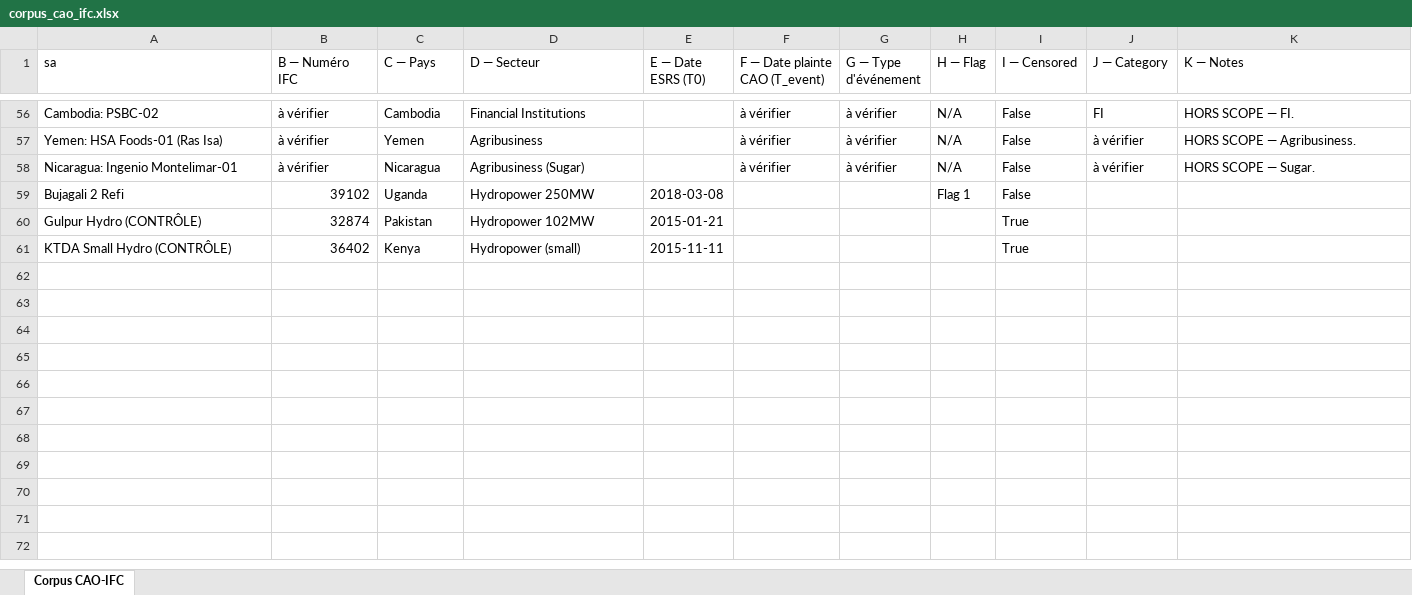
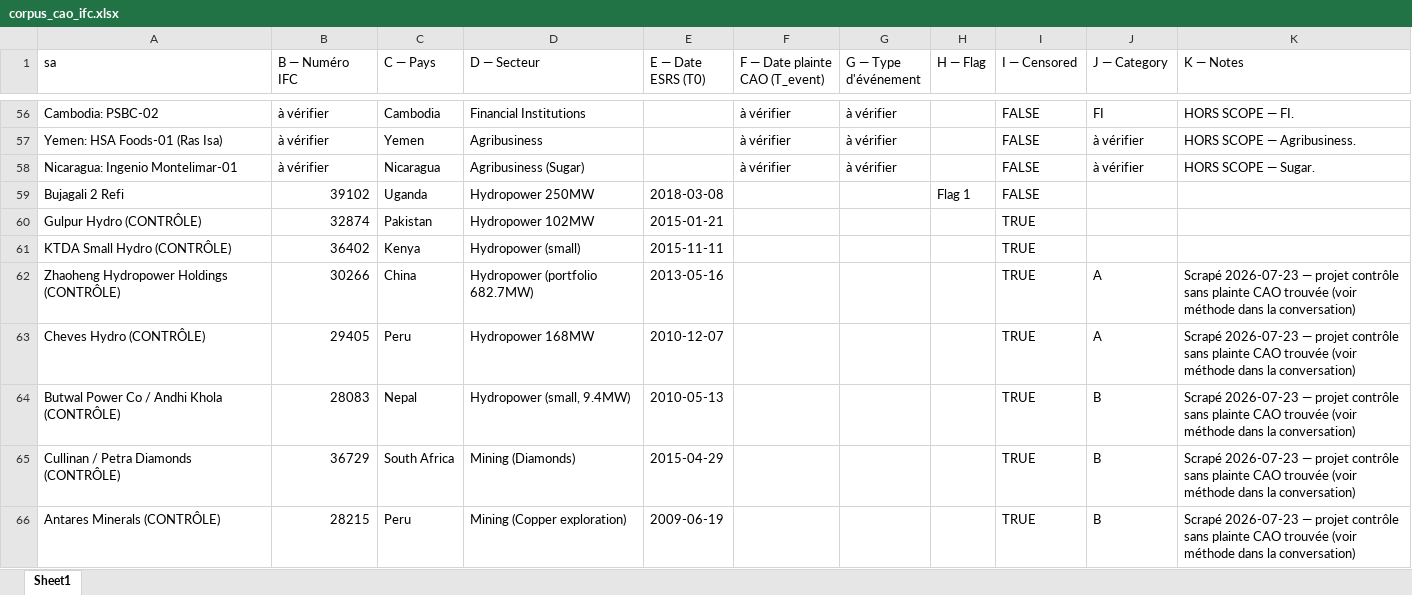
Before and after one commit to djetouanarchange26-ops/Projet-Elisa, an Excel workbook: data/raw/corpus_cao_ifc.xlsx, sheet Sheet1, drawn as a sheet; only a part is shown, gaps mark what is left out; values as stored, in another font and other column widths than the file's, no cell formats; the diff covers the shown part only; the diff names each change by its address in the sheet, - before the commit and + after, or states it on an @@ line.

```diff
--- a/data/raw/corpus_cao_ifc.xlsx (sheet Sheet1)
+++ b/data/raw/corpus_cao_ifc.xlsx (sheet Sheet1)
-sheet tab: Corpus CAO-IFC
+sheet tab: Sheet1
-H56:H58 (H — Flag): N/A
+H56:H58 (H — Flag): (empty)
-I56:I59 (I — Censored): False
+I56:I59 (I — Censored): FALSE
-I60:I61 (I — Censored): True
+I60:I61 (I — Censored): TRUE
+row 62: Zhaoheng Hydropower Holdings (CONTRÔLE) | 30266 | China | Hydropower (portfolio 682.7MW) | 2013-05-16 |  |  |  | TRUE | A | Scrapé 2026-07-23 — projet contrôle sans plainte CAO trouvée (voir méthode dans la conversation)
+row 63: Cheves Hydro (CONTRÔLE) | 29405 | Peru | Hydropower 168MW | 2010-12-07 |  |  |  | TRUE | A | Scrapé 2026-07-23 — projet contrôle sans plainte CAO trouvée (voir méthode dans la conversation)
+row 64: Butwal Power Co / Andhi Khola (CONTRÔLE) | 28083 | Nepal | Hydropower (small, 9.4MW) | 2010-05-13 |  |  |  | TRUE | B | Scrapé 2026-07-23 — projet contrôle sans plainte CAO trouvée (voir méthode dans la conversation)
+row 65: Cullinan / Petra Diamonds (CONTRÔLE) | 36729 | South Africa | Mining (Diamonds) | 2015-04-29 |  |  |  | TRUE | B | Scrapé 2026-07-23 — projet contrôle sans plainte CAO trouvée (voir méthode dans la conversation)
+row 66: Antares Minerals (CONTRÔLE) | 28215 | Peru | Mining (Copper exploration) | 2009-06-19 |  |  |  | TRUE | B | Scrapé 2026-07-23 — projet contrôle sans plainte CAO trouvée (voir méthode dans la conversation)
```
Also changed, not shown: 11 added rows and 61 edited cells elsewhere in this sheet, cell formats, 16 other files.
